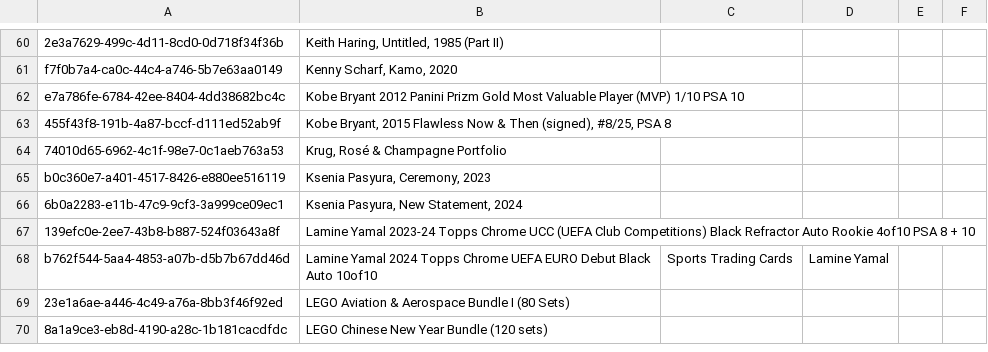
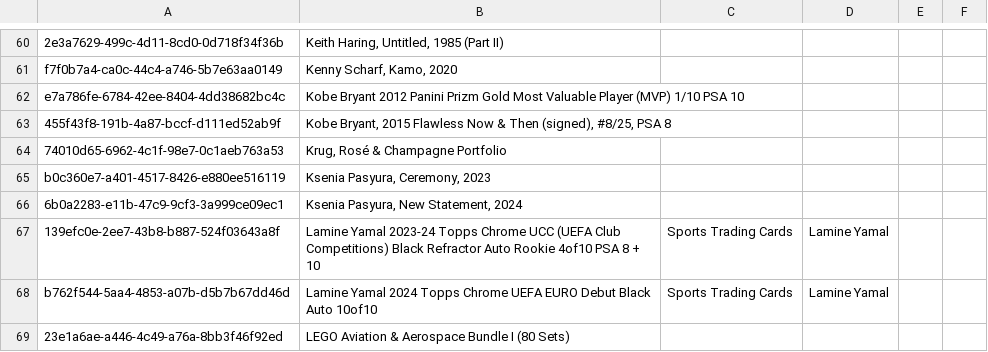
Before and after one commit to Munotstadt/splintdatacollector, a CSV file: data/stammdaten.csv, drawn as a sheet; only a part is shown, gaps mark what is left out; the shorter side is filled out with more unchanged rows.

Commit message:
Stammdaten aktualisiert – 29.07.2026 21:19:21

```diff
--- a/data/stammdaten.csv
+++ b/data/stammdaten.csv
@@ -66,3 +66,3 @@ b0c360e7-a401-4517-8426-e880ee516119,"Ksenia Pasyura, Ceremony, 2023",,,,
 6b0a2283-e11b-47c9-9cf3-3a999ce09ec1,"Ksenia Pasyura, New Statement, 2024",,,,
-139efc0e-2ee7-43b8-b887-524f03643a8f,Lamine Yamal 2023-24 Topps Chrome UCC (UEFA Club Competitions) Black Refractor Auto Rookie 4of10 PSA 8 + 10,,,,
+139efc0e-2ee7-43b8-b887-524f03643a8f,Lamine Yamal 2023-24 Topps Chrome UCC (UEFA Club Competitions) Black Refractor Auto Rookie 4of10 PSA 8 + 10,Sports Trading Cards,Lamine Yamal,,
 b762f544-5aa4-4853-a07b-d5b7b67dd46d,Lamine Yamal 2024 Topps Chrome UEFA EURO Debut Black Auto 10of10,Sports Trading Cards,Lamine Yamal,,
```
